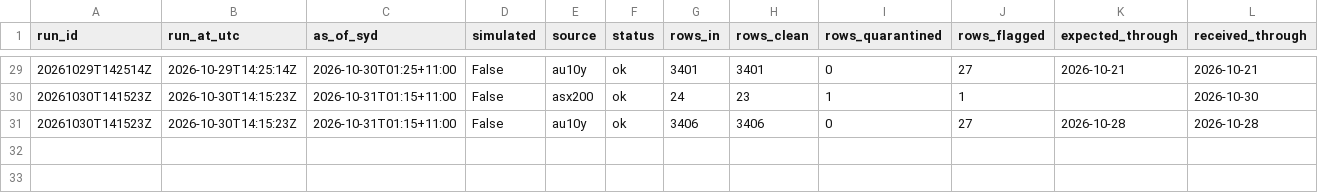
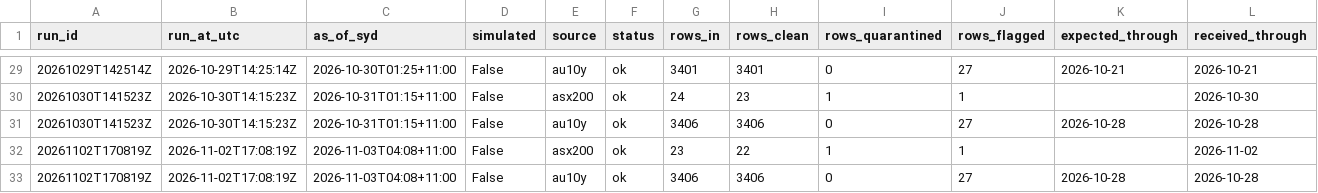
Before and after one commit to vpkngoc/BUSA3022_ASM2, a CSV file: data/quality/dq_run_log.csv, drawn as a sheet; only a part is shown, gaps mark what is left out; rows hold the shown columns only; the diff names each change by its address in the sheet, - before the commit and + after, or states it on an @@ line.

```diff
--- a/data/quality/dq_run_log.csv
+++ b/data/quality/dq_run_log.csv
+row 32: 20261102T170819Z | 2026-11-02T17:08:19Z | 2026-11-03T04:08+11:00 | False | asx200 | ok | 23 | 22 | 1 | 1 |  | 2026-11-02
+row 33: 20261102T170819Z | 2026-11-02T17:08:19Z | 2026-11-03T04:08+11:00 | False | au10y | ok | 3406 | 3406 | 0 | 27 | 2026-10-28 | 2026-10-28
```
Also changed, not shown: data/curated/asx200_daily.csv, data/curated/au10y_daily.csv, 9 other files.
